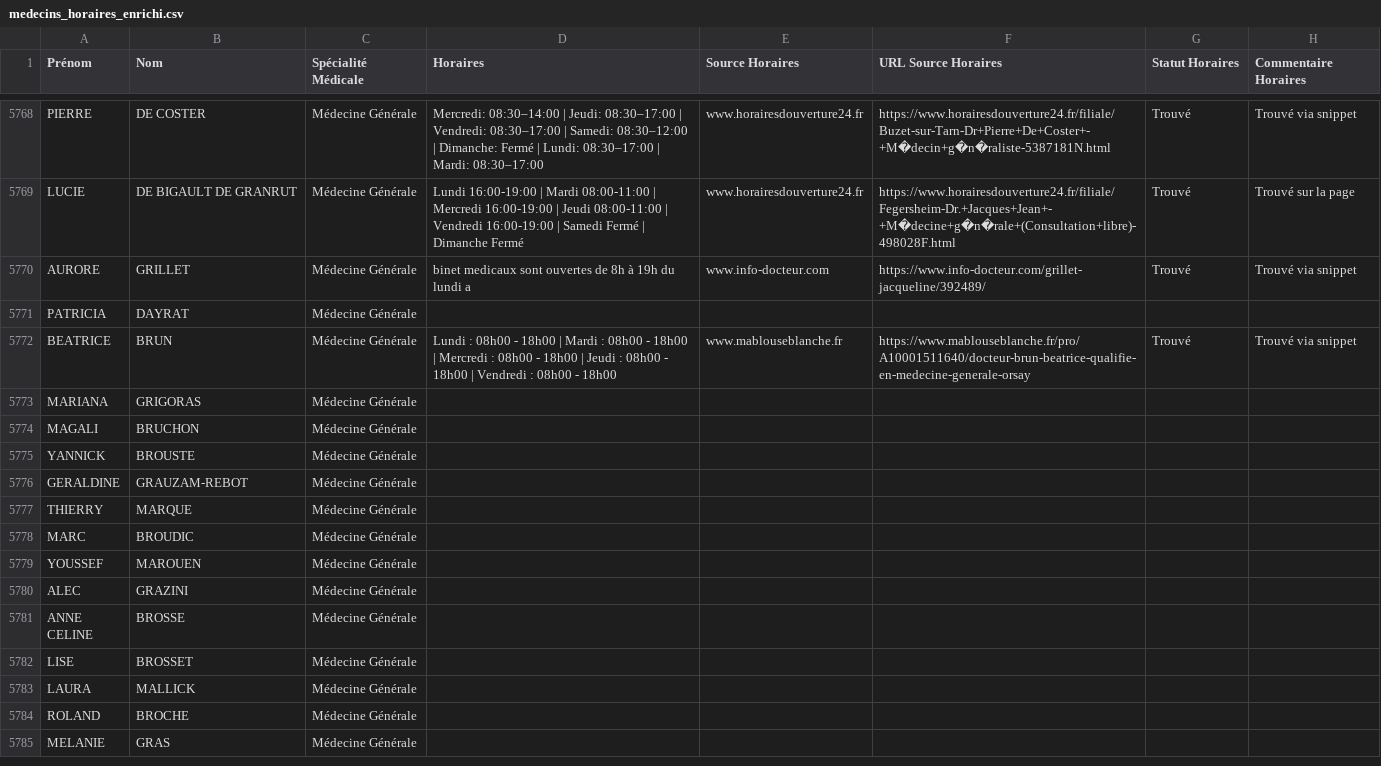
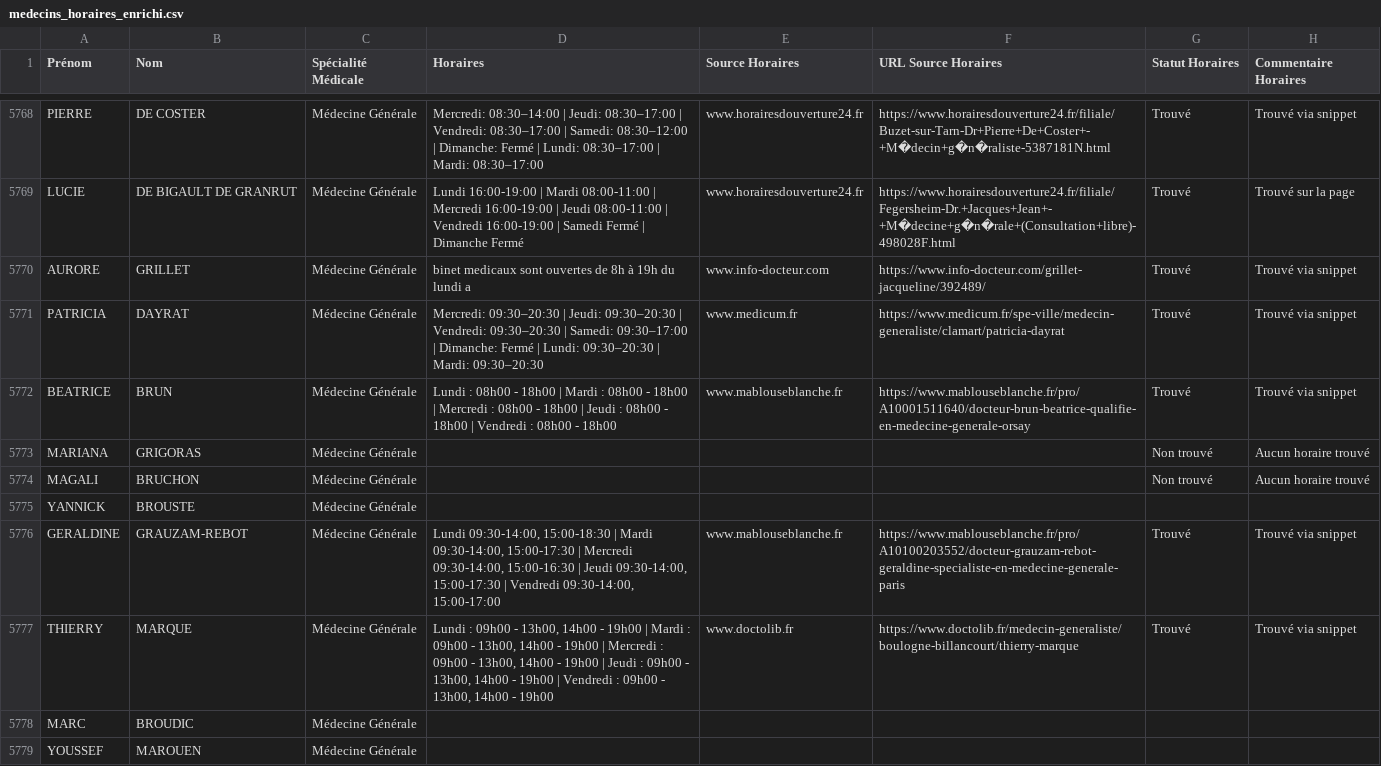
Before and after one commit to tsimokaza01-source/URL-7, a CSV file: medecins_horaires_enrichi.csv, drawn as a sheet; only a part is shown, gaps mark what is left out; the shorter side is filled out with more unchanged rows.

```diff
--- a/medecins_horaires_enrichi.csv
+++ b/medecins_horaires_enrichi.csv
@@ -5770,9 +5770,9 @@ LUCIE;DE BIGAULT DE GRANRUT;Médecine Générale;Lundi 16:00-19:00 | Mardi 08:00
 AURORE;GRILLET;Médecine Générale;binet medicaux sont ouvertes de 8h à 19h du lundi a;www.info-docteur.com;https://www.info-docteur.com/grillet-jacqueline/392489/;Trouvé;Trouvé via snippet
-PATRICIA;DAYRAT;Médecine Générale;;;;;
+PATRICIA;DAYRAT;Médecine Générale;Mercredi: 09:30–20:30 | Jeudi: 09:30–20:30 | Vendredi: 09:30–20:30 | Samedi: 09:30–17:00 | Dimanche: Fermé | Lundi: 09:30–20:30 | Mardi: 09:30–20:30;www.medicum.fr;https://www.medicum.fr/spe-ville/medecin-generaliste/clamart/patricia-dayrat;Trouvé;Trouvé via snippet
 BEATRICE;BRUN;Médecine Générale;Lundi : 08h00 - 18h00 | Mardi : 08h00 - 18h00 | Mercredi : 08h00 - 18h00 | Jeudi : 08h00 - 18h00 | Vendredi : 08h00 - 18h00;www.mablouseblanche.fr;https://www.mablouseblanche.fr/pro/A10001511640/docteur-brun-beatrice-qualifie-en-medecine-generale-orsay;Trouvé;Trouvé via snippet
-MARIANA;GRIGORAS;Médecine Générale;;;;;
-MAGALI;BRUCHON;Médecine Générale;;;;;
+MARIANA;GRIGORAS;Médecine Générale;;;;Non trouvé;Aucun horaire trouvé
+MAGALI;BRUCHON;Médecine Générale;;;;Non trouvé;Aucun horaire trouvé
 YANNICK;BROUSTE;Médecine Générale;;;;;
-GERALDINE;GRAUZAM-REBOT;Médecine Générale;;;;;
-THIERRY;MARQUE;Médecine Générale;;;;;
+GERALDINE;GRAUZAM-REBOT;Médecine Générale;Lundi 09:30-14:00, 15:00-18:30 | Mardi 09:30-14:00, 15:00-17:30 | Mercredi 09:30-14:00, 15:00-16:30 | Jeudi 09:30-14:00, 15:00-17:30 | Vendredi 09:30-14:00, 15:00-17:00;www.mablouseblanche.fr;https://www.mablouseblanche.fr/pro/A10100203552/docteur-grauzam-rebot-geraldine-specialiste-en-medecine-generale-paris;Trouvé;Trouvé via snippet
+THIERRY;MARQUE;Médecine Générale;Lundi : 09h00 - 13h00, 14h00 - 19h00 | Mardi : 09h00 - 13h00, 14h00 - 19h00 | Mercredi : 09h00 - 13h00, 14h00 - 19h00 | Jeudi : 09h00 - 13h00, 14h00 - 19h00 | Vendredi : 09h00 - 13h00, 14h00 - 19h00;www.doctolib.fr;https://www.doctolib.fr/medecin-generaliste/boulogne-billancourt/thierry-marque;Trouvé;Trouvé via snippet
 MARC;BROUDIC;Médecine Générale;;;;;
```
